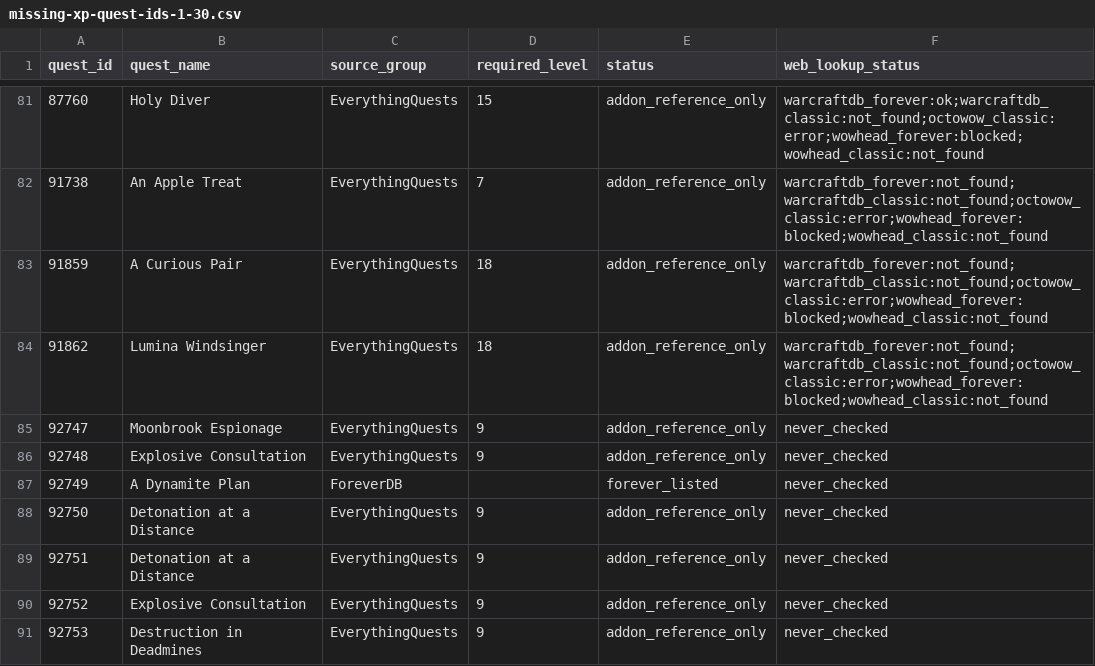
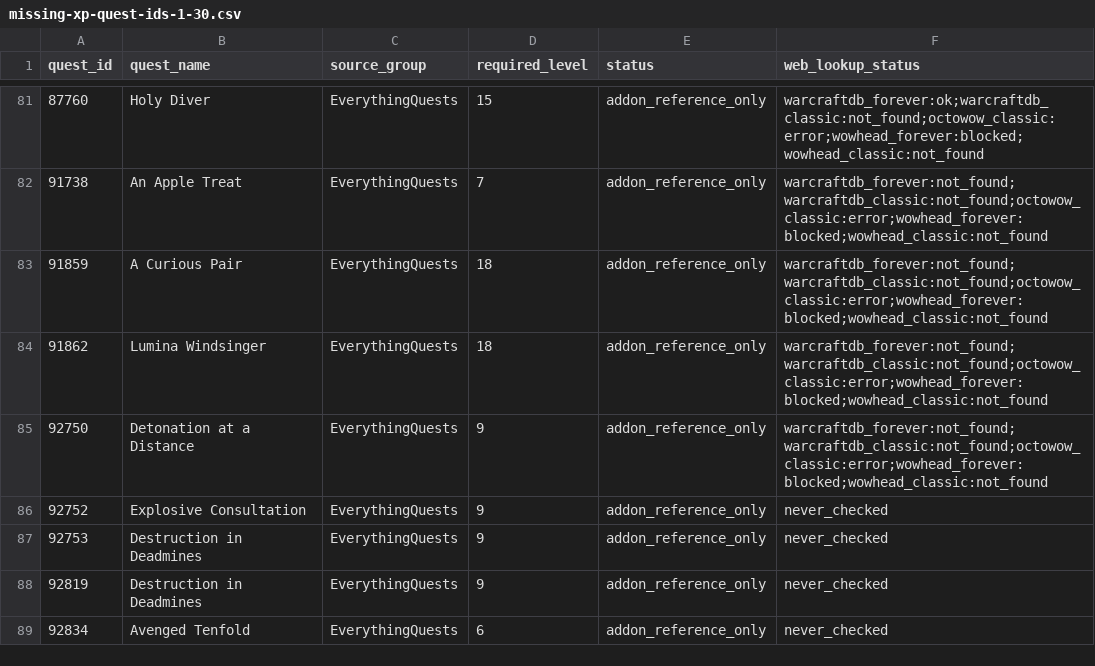
Before and after one commit to Battlefeld/ForeverRoutes, a CSV file: unified/missing-xp-quest-ids-1-30.csv, drawn as a sheet; only a part is shown, gaps mark what is left out; the shorter side is filled out with more unchanged rows.

```diff
--- a/unified/missing-xp-quest-ids-1-30.csv
+++ b/unified/missing-xp-quest-ids-1-30.csv
@@ -84,7 +84,3 @@ quest_id,quest_name,source_group,required_level,status,web_lookup_status
 91862,Lumina Windsinger,EverythingQuests,18,addon_reference_only,warcraftdb_forever:not_found;warcraftdb_classic:not_found;octowow_classic:error;wowhead_forever:blocked;wowhead_classic:not_found
-92747,Moonbrook Espionage,EverythingQuests,9,addon_reference_only,never_checked
-92748,Explosive Consultation,EverythingQuests,9,addon_reference_only,never_checked
-92749,A Dynamite Plan,ForeverDB,,forever_listed,never_checked
-92750,Detonation at a Distance,EverythingQuests,9,addon_reference_only,never_checked
-92751,Detonation at a Distance,EverythingQuests,9,addon_reference_only,never_checked
+92750,Detonation at a Distance,EverythingQuests,9,addon_reference_only,warcraftdb_forever:not_found;warcraftdb_classic:not_found;octowow_classic:error;wowhead_forever:blocked;wowhead_classic:not_found
 92752,Explosive Consultation,EverythingQuests,9,addon_reference_only,never_checked
```
Also changed, not shown: 5 other files.
